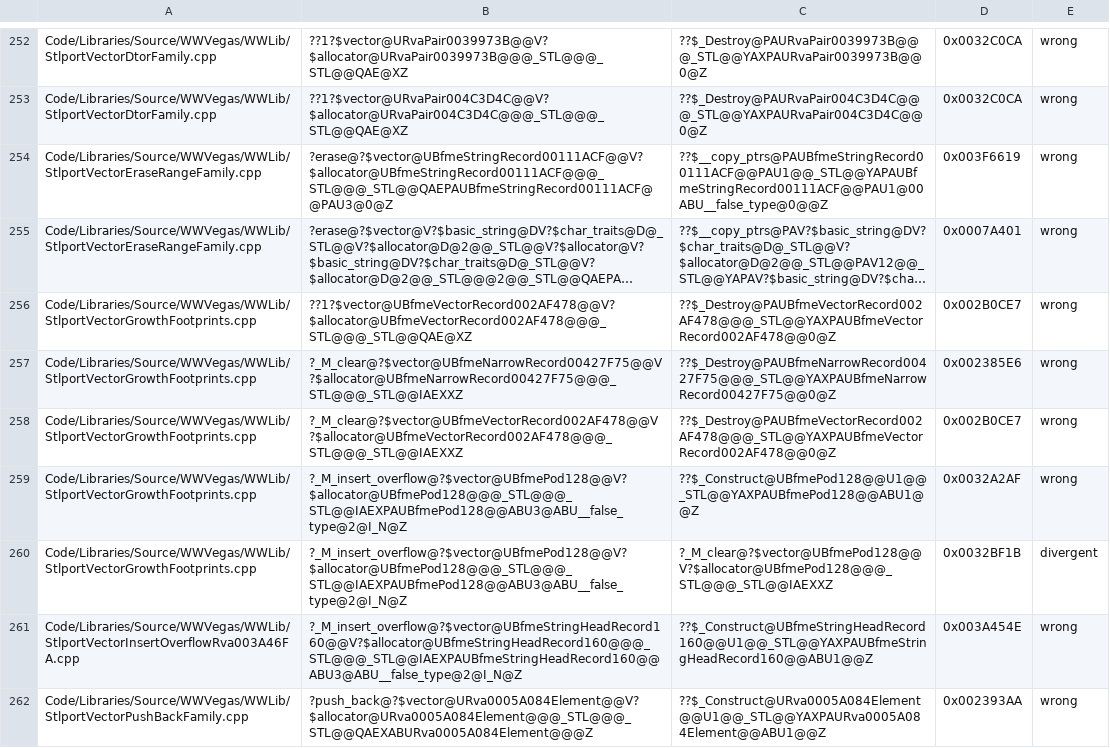
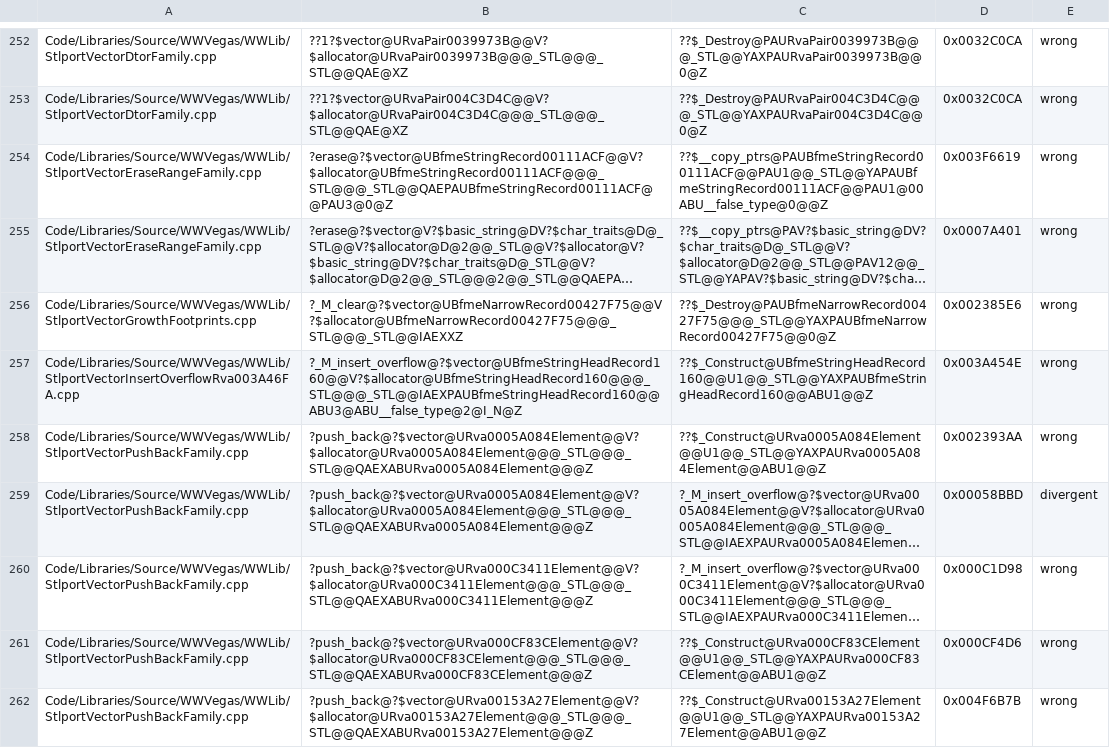
Before and after one commit to McMickey93/Open-BFME-2, a TSV file: reverse/code_identity_baseline.tsv, drawn as a sheet; only a part is shown, gaps mark what is left out; the shorter side is filled out with more unchanged rows; long unchanged cells end in …; the diff names each change by its address in the sheet, - before the commit and + after, or states it on an @@ line.

```diff
--- a/reverse/code_identity_baseline.tsv
+++ b/reverse/code_identity_baseline.tsv
-row 256: Code/Libraries/Source/WWVegas/WWLib/StlportVectorGrowthFootprints.cpp | ??1?$vector@UBfmeVectorRecord002AF478@@V?$allocator@UBfmeVectorRecord002AF478@@@_STL@@@_STL@@QAE@XZ | ??$_Destroy@PAUBfmeVectorRecord002AF478@@@_STL@@YAXPAUBfmeVectorRecord002AF478@@0@Z | 0x002B0CE7 | wrong
-row 258: Code/Libraries/Source/WWVegas/WWLib/StlportVectorGrowthFootprints.cpp | ?_M_clear@?$vector@UBfmeVectorRecord002AF478@@V?$allocator@UBfmeVectorRecord002AF478@@@_STL@@@_STL@@IAEXXZ | ??$_Destroy@PAUBfmeVectorRecord002AF478@@@_STL@@YAXPAUBfmeVectorRecord002AF478@@0@Z | 0x002B0CE7 | wrong
-row 259: Code/Libraries/Source/WWVegas/WWLib/StlportVectorGrowthFootprints.cpp | ?_M_insert_overflow@?$vector@UBfmePod128@@V?$allocator@UBfmePod128@@@_STL@@@_STL@@IAEXPAUBfmePod128@@ABU3@ABU__false_type@2@I_N@Z | ??$_Construct@UBfmePod128@@U1@@_STL@@YAXPAUBfmePod128@@ABU1@@Z | 0x0032A2AF | wrong
-row 260: Code/Libraries/Source/WWVegas/WWLib/StlportVectorGrowthFootprints.cpp | ?_M_insert_overflow@?$vector@UBfmePod128@@V?$allocator@UBfmePod128@@@_STL@@@_STL@@IAEXPAUBfmePod128@@ABU3@ABU__false_type@2@I_N@Z | ?_M_clear@?$vector@UBfmePod128@@V?$allocator@UBfmePod128@@@_STL@@@_STL@@IAEXXZ | 0x0032BF1B | divergent
```
Also changed, not shown: 1 other file.
